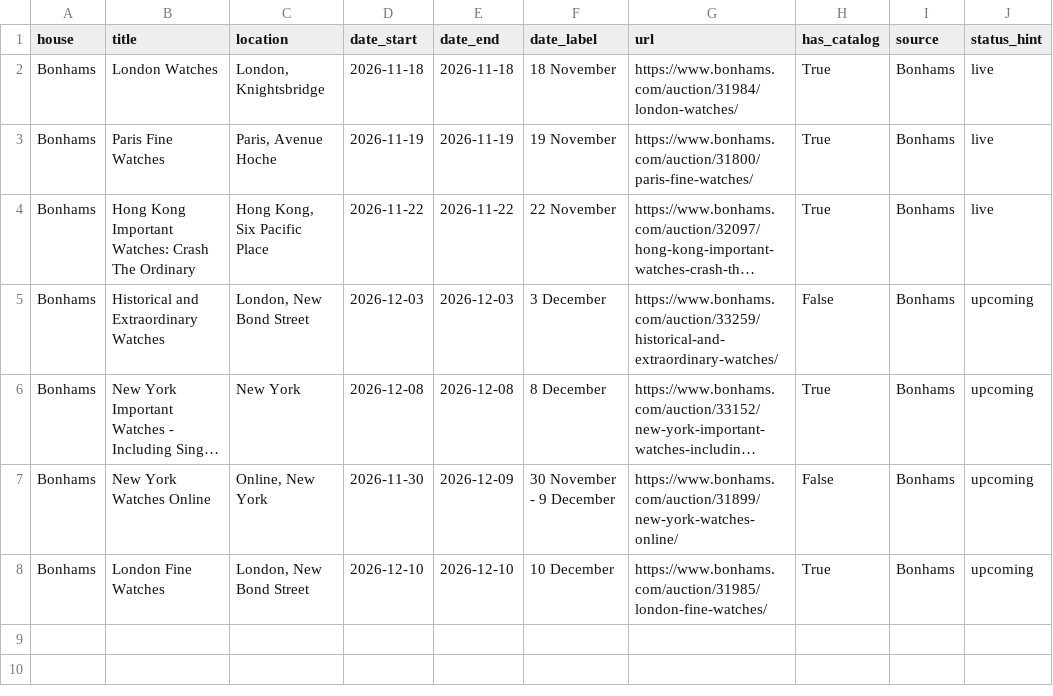
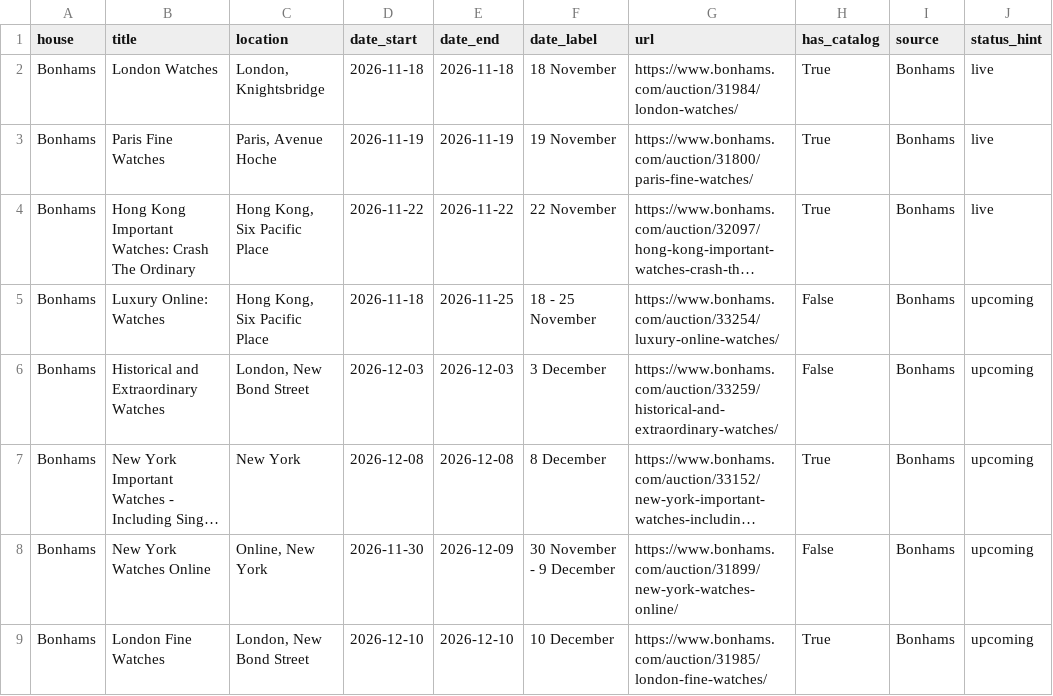
Before and after one commit to markatmutter-cloud/watchlist, a CSV file: data/bonhams_auctions.csv, drawn as a sheet; long unchanged cells end in …; the diff names each change by its address in the sheet, - before the commit and + after, or states it on an @@ line.

Commit message:
Residential refresh (Bonhams + Lancashire) 2026-11-17 06:30 UTC

```diff
--- a/data/bonhams_auctions.csv
+++ b/data/bonhams_auctions.csv
+row 5: Bonhams | Luxury Online: Watches | Hong Kong, Six Pacific Place | 2026-11-18 | 2026-11-25 | 18 - 25 November | https://www.bonhams.com/auction/33254/luxury-online-watches/ | False | Bonhams | upcoming
```
Also changed, not shown: 1 other file.
